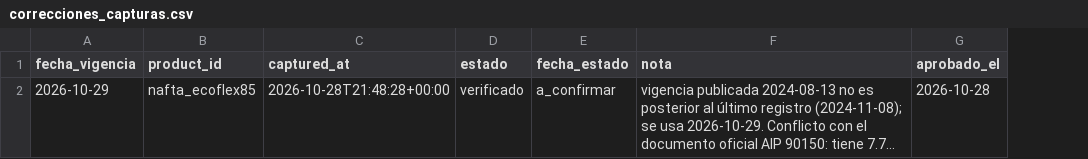
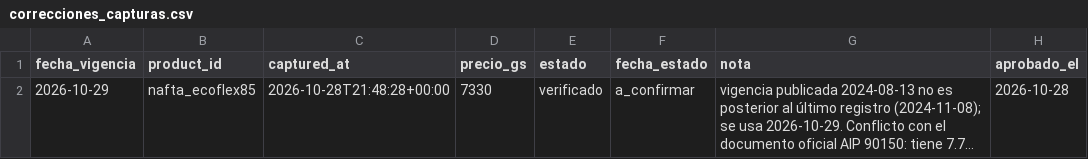
Before and after one commit to alanhlopez/petropar-tracker, a CSV file: data/correcciones_capturas.csv, drawn as a sheet; long unchanged cells end in …; the diff names each change by its address in the sheet, - before the commit and + after, or states it on an @@ line.

```diff
--- a/data/correcciones_capturas.csv
+++ b/data/correcciones_capturas.csv
+column D (precio_gs), row 2: 7330
```
Also changed, not shown: 9 other files.
